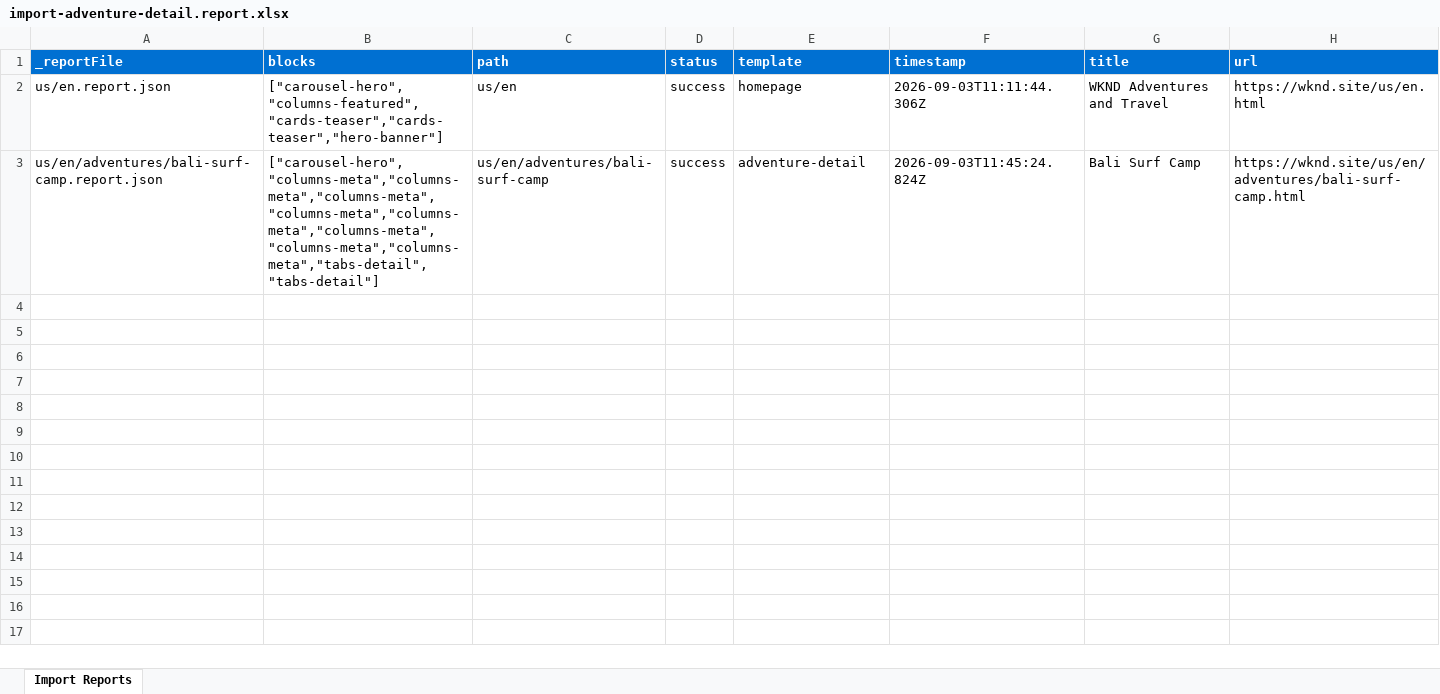
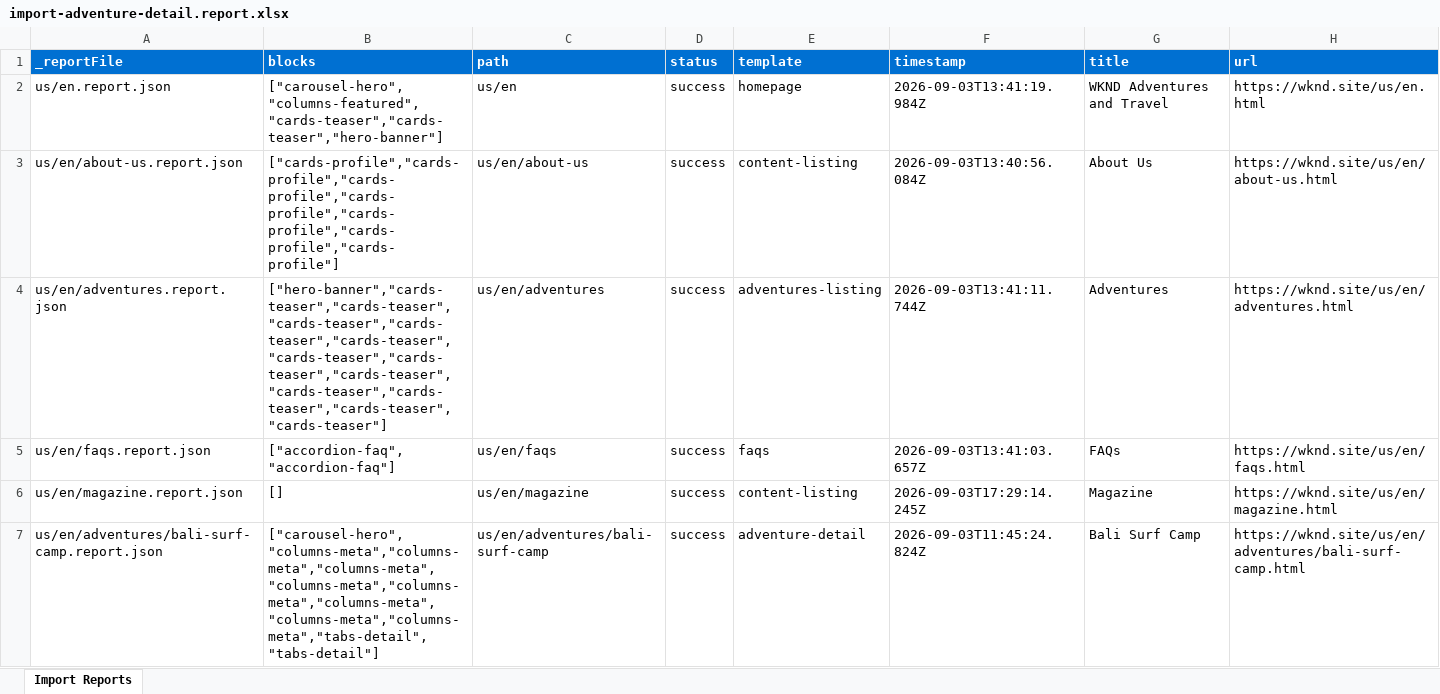
Before and after one commit to akki761/wknd, an Excel workbook: tools/importer/reports/import-adventure-detail.report.xlsx, sheet Import Reports, drawn as a sheet; only a part is shown; values as stored, in another font and other column widths than the file's, no borders; the diff covers the shown part only; the diff names each change by its address in the sheet, - before the commit and + after, or states it on an @@ line.

Commit message:
Add 5 blocks, update importer
Automated migration updates generated by Experience Modernization Agent.

Changed files (37):
- blocks/accordion-faq/accordion-faq.css
- blocks/cards-profile/cards-profile.css
- blocks/cards-teaser/cards-teaser.css
- blocks/header/header.css
- blocks/hero-banner/hero-banner.css
- scripts/scripts.js
- styles/styles.css
- tools/importer/import-article.bundle.js
- tools/importer/page-templates.json
- tools/importer/reports/import-adventure-detail.report.xlsx
- tools/importer/reports/import-article.report.xlsx
- tools/importer/reports/import-content-listing.report.xlsx
- tools/importer/reports/us/en/adventures/beervana-portland.report.json
- tools/importer/reports/us/en/adventures/climbing-new-zealand.report.json
- tools/importer/reports/us/en/adventures/colorado-rock-climbing.report.json
- tools/importer/reports/us/en/adventures/cycling-southern-utah.report.json
- tools/importer/reports/us/en/adventures/cycling-tuscany.report.json
- tools/importer/reports/us/en/adventures/downhill-skiing-wyoming.report.json
- tools/importer/reports/us/en/adventures/gastronomic-marais-tour.report.json
- tools/importer/reports/us/en/adventures/napa-wine-tasting.report.json
- tools/importer/reports/us/en/adventures/riverside-camping-australia.report.json
- tools/importer/reports/us/en/adventures/ski-touring-mont-blanc.report.json
- tools/importer/reports/us/en/adventures/surf-camp-costa-rica.report.json
- tools/importer/reports/us/en/adventures/tahoe-skiing.report.json
- tools/importer/reports/us/en/adventures/west-coast-cycling.report.json
- tools/importer/reports/us/en/adventures/whistler-mountain-biking.report.json
- tools/importer/reports/us/en/adventures/yosemite-backpacking.report.json
- tools/importer/reports/us/en/magazine.report.json
- tools/importer/reports/us/en/magazine/arctic-surfing.report.json
- tools/importer/reports/us/en/magazine/guide-la-skateparks.report.json
- tools/importer/reports/us/en/magazine/san-diego-surf.report.json
- tools/importer/reports/us/en/magazine/ski-touring.report.json
- tools/importer/reports/us/en/magazine/western-australia.report.json
- tools/importer/transformers/wknd-cleanup.js
- tools/importer/urls-adventure-detail-remaining.txt
- tools/importer/urls-article-remaining.txt
- tools/importer/urls-content-listing-remaining.txt

```diff
--- a/tools/importer/reports/import-adventure-detail.report.xlsx (sheet Import Reports)
+++ b/tools/importer/reports/import-adventure-detail.report.xlsx (sheet Import Reports)
-F2 (timestamp): 2026-09-03T11:11:44.306Z
+F2 (timestamp): 2026-09-03T13:41:19.984Z
+row 3: us/en/about-us.report.json | ["cards-profile","cards-profile","cards-profile","cards-profile","cards-profile","cards-profile","cards-profile"] | us/en/about-us | success | content-listing | 2026-09-03T13:40:56.084Z | About Us | https://wknd.site/us/en/about-us.html
+row 4: us/en/adventures.report.json | ["hero-banner","cards-teaser","cards-teaser","cards-teaser","cards-teaser","cards-teaser","cards-teaser","cards-teaser","cards-teaser","cards-teaser","cards-teaser","cards-teaser","cards-teaser"] | us/en/adventures | success | adventures-listing | 2026-09-03T13:41:11.744Z | Adventures | https://wknd.site/us/en/adventures.html
+row 5: us/en/faqs.report.json | ["accordion-faq","accordion-faq"] | us/en/faqs | success | faqs | 2026-09-03T13:41:03.657Z | FAQs | https://wknd.site/us/en/faqs.html
+row 6: us/en/magazine.report.json | [] | us/en/magazine | success | content-listing | 2026-09-03T17:29:14.245Z | Magazine | https://wknd.site/us/en/magazine.html
```
Also changed, not shown: 16 added rows elsewhere in this sheet, tools/importer/reports/import-article.report.xlsx, tools/importer/reports/import-content-listing.report.xlsx, 34 other files.
